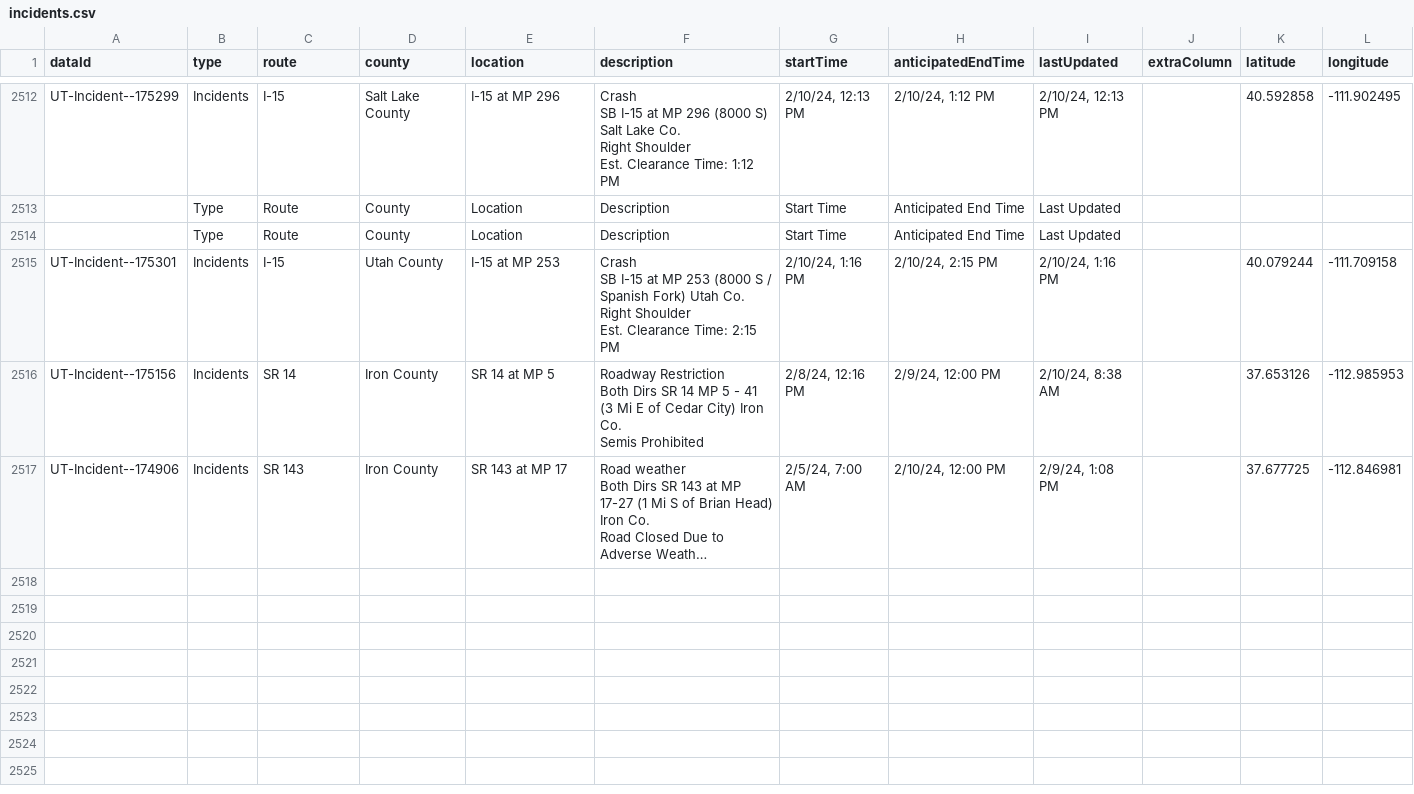
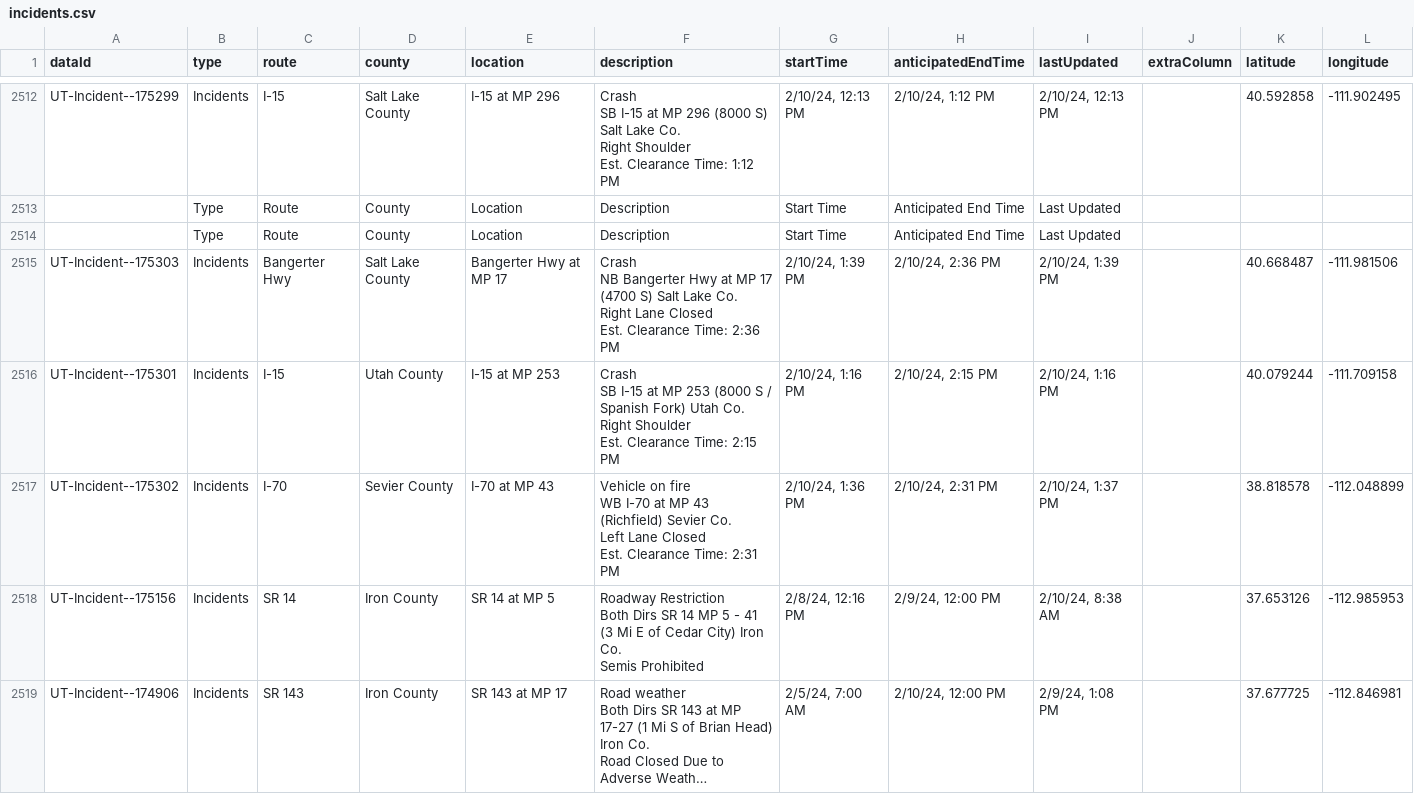
Before and after one commit to evanapplegate/evanapplegate.github.io, a CSV file: traffic_incidents_map/incidents.csv, drawn as a sheet; only a part is shown, gaps mark what is left out; long unchanged cells end in ….

```diff
--- a/traffic_incidents_map/incidents.csv
+++ b/traffic_incidents_map/incidents.csv
@@ -9148,2 +9148,6 @@ Est. Clearance Time: 1:12 PM","2/10/24, 12:13 PM","2/10/24, 1:12 PM","2/10/24, 1
 ,Type,Route,County,Location,Description,Start Time,Anticipated End Time,Last Updated,,,
+UT-Incident--175303,Incidents,Bangerter Hwy,Salt Lake County,Bangerter Hwy at MP 17,"Crash
+NB Bangerter Hwy at MP 17 (4700 S) Salt Lake Co.
+Right Lane Closed
+Est. Clearance Time: 2:36 PM","2/10/24, 1:39 PM","2/10/24, 2:36 PM","2/10/24, 1:39 PM",,40.668487,-111.981506
 UT-Incident--175301,Incidents,I-15,Utah County,I-15 at MP 253,"Crash
@@ -9152,2 +9156,6 @@ Right Shoulder
 Est. Clearance Time: 2:15 PM","2/10/24, 1:16 PM","2/10/24, 2:15 PM","2/10/24, 1:16 PM",,40.079244,-111.709158
+UT-Incident--175302,Incidents,I-70,Sevier County,I-70 at MP 43,"Vehicle on fire
+WB I-70 at MP 43 (Richfield) Sevier Co.
+Left Lane Closed
+Est. Clearance Time: 2:31 PM","2/10/24, 1:36 PM","2/10/24, 2:31 PM","2/10/24, 1:37 PM",,38.818578,-112.048899
 UT-Incident--175156,Incidents,SR 14,Iron County,SR 14 at MP 5,"Roadway Restriction
```
